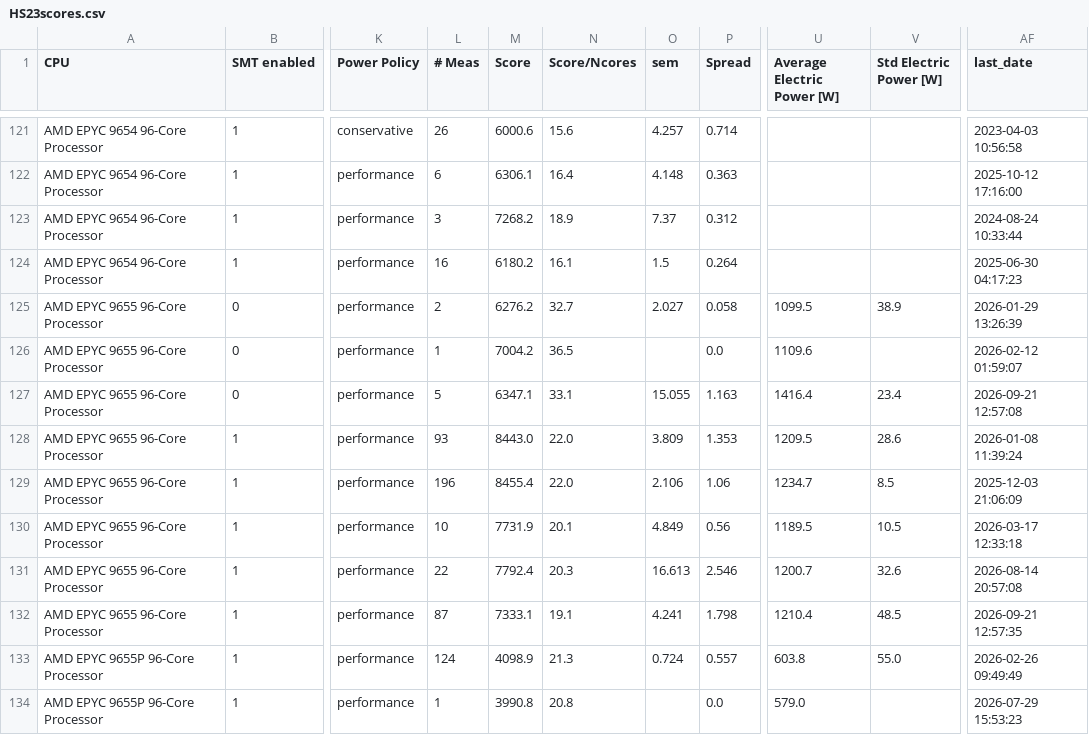
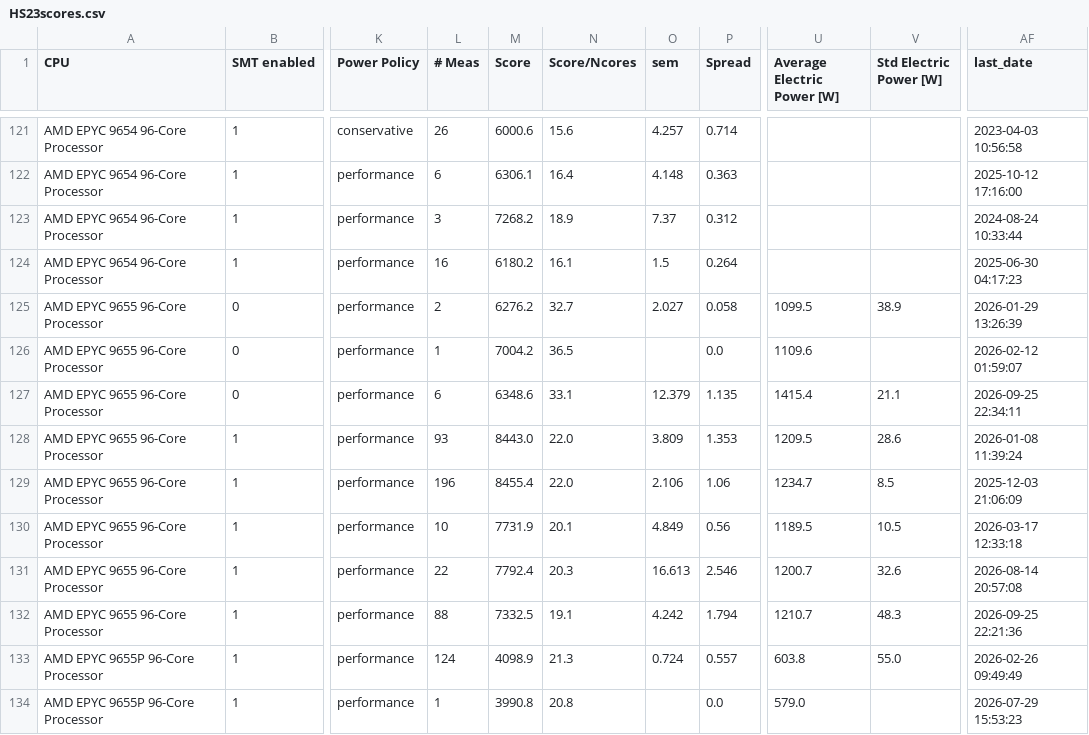
Before and after one commit to HEPiX-Forum/hepix-forum.github.io, a CSV file: _data/HS23scores.csv, drawn as a sheet; only a part is shown, gaps mark what is left out; the diff names each change by its address in the sheet, - before the commit and + after, or states it on an @@ line.

Commit message:
CI job updates HS23 table (https://gitlab.cern.ch/hep-benchmarks/private-tools/-/jobs/87637058)

```diff
--- a/_data/HS23scores.csv
+++ b/_data/HS23scores.csv
-L127 (# Meas): 5
+L127 (# Meas): 6
-M127 (Score): 6347.1
+M127 (Score): 6348.6
-O127 (sem): 15.055
+O127 (sem): 12.379
-P127 (Spread): 1.163
+P127 (Spread): 1.135
-U127 (Average Electric Power [W]): 1416.4
+U127 (Average Electric Power [W]): 1415.4
-V127 (Std Electric Power [W]): 23.4
+V127 (Std Electric Power [W]): 21.1
-AF127 (last_date): 2026-09-21 12:57:08
+AF127 (last_date): 2026-09-25 22:34:11
-L132 (# Meas): 87
+L132 (# Meas): 88
-M132 (Score): 7333.1
+M132 (Score): 7332.5
-O132 (sem): 4.241
+O132 (sem): 4.242
-P132 (Spread): 1.798
+P132 (Spread): 1.794
-U132 (Average Electric Power [W]): 1210.4
+U132 (Average Electric Power [W]): 1210.7
-V132 (Std Electric Power [W]): 48.5
+V132 (Std Electric Power [W]): 48.3
-AF132 (last_date): 2026-09-21 12:57:35
+AF132 (last_date): 2026-09-25 22:21:36
```
